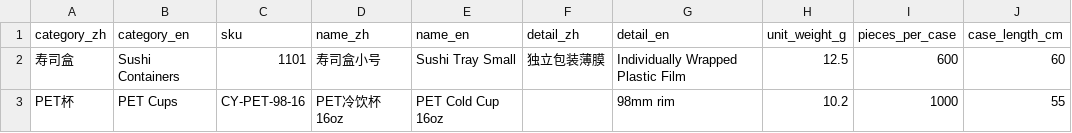
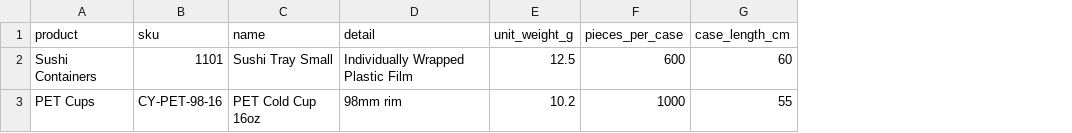
Before and after one commit to andre31517912/wms, a CSV file: public/import-template.csv, drawn as a sheet; only a part is shown; removed rows and columns are numbered as before the commit, all else as after; the diff names each change by its address in the sheet, - before the commit and + after, or states it on an @@ line.

Commit message:
Rename: Category->Product (grouping), Product->Item (SKU); single name field
Owner-requested terminology change:
- Product = product line/grouping (name + sort order only)
- Item = orderable SKU under a product, stocked by the case
- Bilingual name_en/name_zh and detail_en/detail_zh merged into single
  name/detail (Chinese preferred) via hand-written data-preserving
  migration (table/constraint/index renames, no drops)
- Routes: /admin/categories -> /admin/products, /admin/products -> /admin/items
- Importer still accepts Chinese or English headers; Chinese name wins
  when a sheet has both columns
- AGENTS.md/README updated with new terminology

```diff
--- a/public/import-template.csv
+++ b/public/import-template.csv
-column A (category_zh), rows 2-3: 寿司盒 | PET杯
-column D (name_zh), rows 2-3: 寿司盒小号 | PET冷饮杯16oz
-column F (detail_zh), row 2: 独立包装薄膜
-A1: category_en
+A1: product
-C1: name_en
+C1: name
-D1: detail_en
+D1: detail
```
Also changed, not shown: 22 other files.
